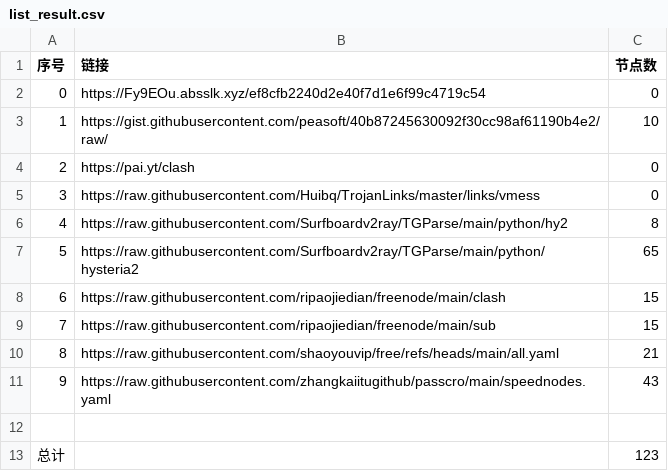
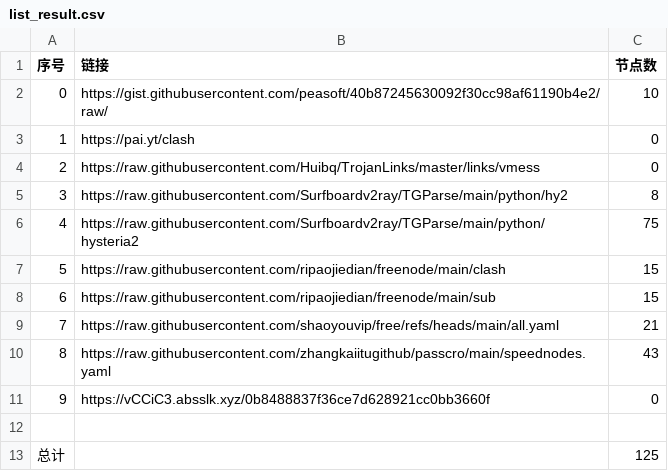
Before and after one commit to lukea99/nwalls, a CSV file: list_result.csv, drawn as a sheet; removed rows and columns are numbered as before the commit, all else as after; the diff names each change by its address in the sheet, - before the commit and + after, or states it on an @@ line.

```diff
--- a/list_result.csv
+++ b/list_result.csv
-row 2: 0 | https://Fy9EOu.absslk.xyz/ef8cfb2240d2e40f7d1e6f99c4719c54 | 0
@@ column A (序号) renumbered between rows 2 and 10 @@
-C6 (节点数): 65
+C6 (节点数): 75
+row 11: 9 | https://vCCiC3.absslk.xyz/0b8488837f36ce7d628921cc0bb3660f | 0
-C13 (节点数): 123
+C13 (节点数): 125
```
Also changed, not shown: 8 other files.
